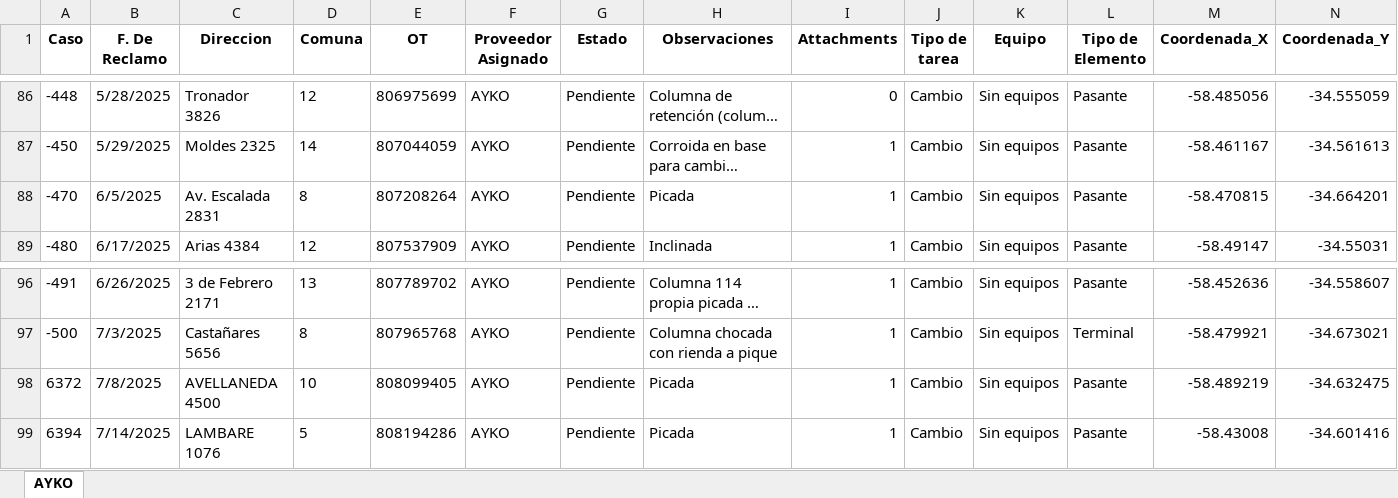
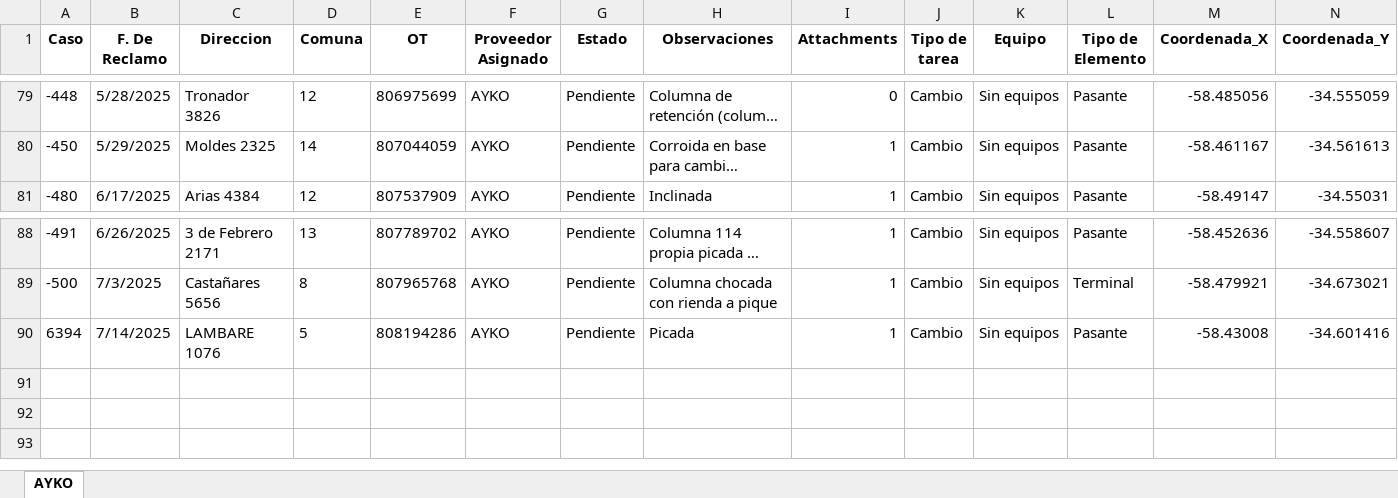
Before and after one commit to riv1matias/mapa_ayko, an Excel workbook: mapa_interactivo_AYKO.xlsx, sheet AYKO, drawn as a sheet; only a part is shown, gaps mark what is left out; long unchanged cells end in …; values as stored, in another font and other column widths than the file's, no borders; rows hold the shown columns only; the diff covers the shown part only; the diff names each change by its address in the sheet, - before the commit and + after, or states it on an @@ line.

```diff
--- a/mapa_interactivo_AYKO.xlsx (sheet AYKO)
+++ b/mapa_interactivo_AYKO.xlsx (sheet AYKO)
-row 88: -470 | 6/5/2025 | Av. Escalada 2831 | 8 | 807208264 | AYKO | Pendiente | Picada | 1 | Cambio | Sin equipos | Pasante | -58.470815 | -34.664201
-row 98: 6372 | 7/8/2025 | AVELLANEDA 4500 | 10 | 808099405 | AYKO | Pendiente | Picada | 1 | Cambio | Sin equipos | Pasante | -58.489219 | -34.632475
```
Also changed, not shown: 7 removed rows elsewhere in this sheet, 1 other file.
